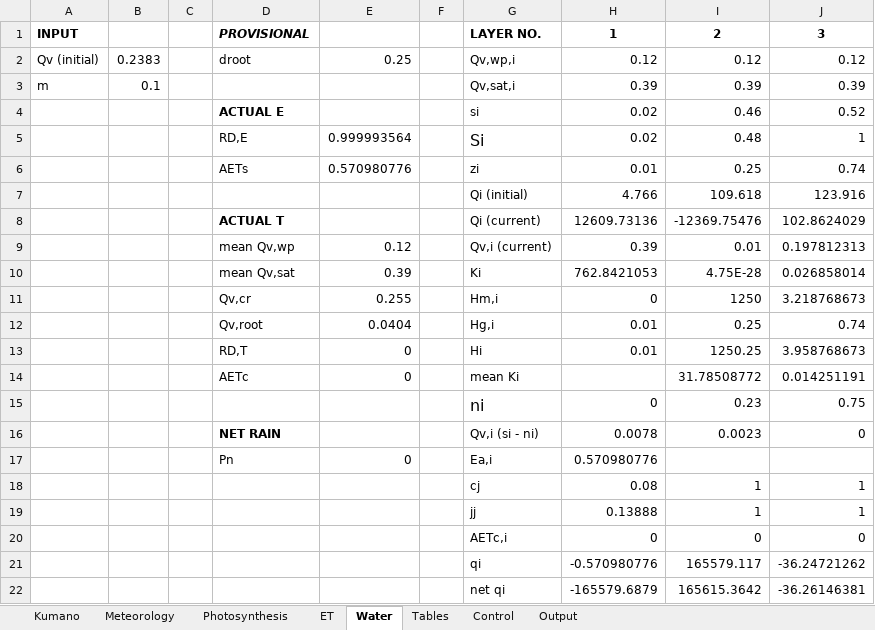
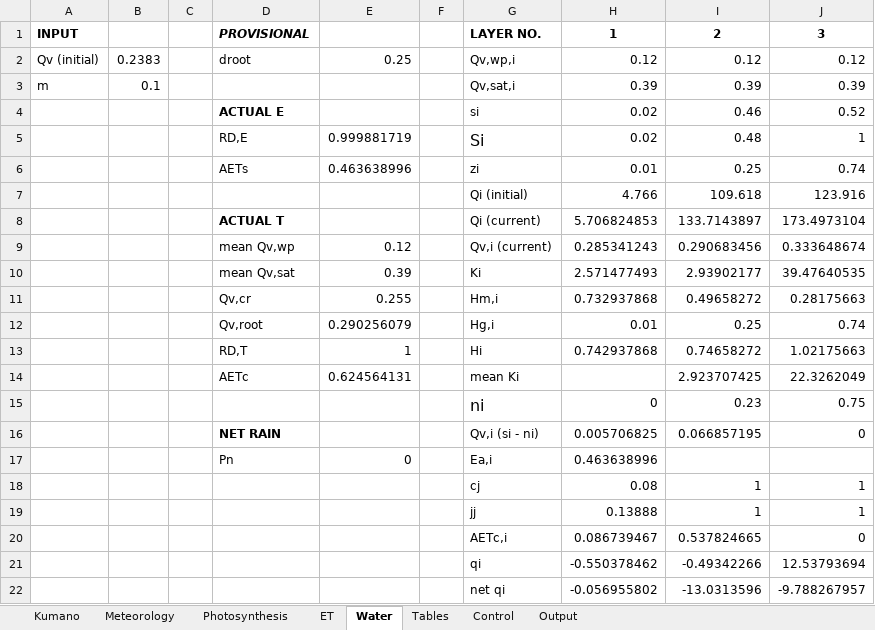
Before and after one commit to yo080628/GrowthPlantModel, an Excel workbook: soilmodel_hamaguchi_siltloam.xlsx, sheet Water, drawn as a sheet; values as stored, in another font and other column widths than the file's, no borders; removed rows and columns are numbered as before the commit, all else as after; the diff names each change by its address in the sheet, - before the commit and + after, or states it on an @@ line.

```diff
--- a/soilmodel_hamaguchi_siltloam.xlsx (sheet Water)
+++ b/soilmodel_hamaguchi_siltloam.xlsx (sheet Water)
-E5: 0.999993564
+E5: 0.999881719
-E6: 0.570980776
+E6: 0.463638996
-row 8:  |  |  | ACTUAL T |  |  | Qi (current) | 12609.73136 | -12369.75476 | 102.8624029
-row 9:  |  |  | mean Qv,wp | 0.12 |  | Qv,i (current) | 0.39 | 0.01 | 0.197812313
-row 10:  |  |  | mean Qv,sat | 0.39 |  | Ki | 762.8421053 | 4.75E-28 | 0.026858014
-row 11:  |  |  | Qv,cr | 0.255 |  | Hm,i | 0 | 1250 | 3.218768673
+row 8:  |  |  | ACTUAL T |  |  | Qi (current) | 5.706824853 | 133.7143897 | 173.4973104
+row 9:  |  |  | mean Qv,wp | 0.12 |  | Qv,i (current) | 0.285341243 | 0.290683456 | 0.333648674
+row 10:  |  |  | mean Qv,sat | 0.39 |  | Ki | 2.571477493 | 2.93902177 | 39.47640535
+row 11:  |  |  | Qv,cr | 0.255 |  | Hm,i | 0.732937868 | 0.49658272 | 0.28175663
-E12: 0.0404
+E12: 0.290256079
-row 13:  |  |  | RD,T | 0 |  | Hi | 0.01 | 1250.25 | 3.958768673
-row 14:  |  |  | AETc | 0 |  | mean Ki |  | 31.78508772 | 0.014251191
+row 13:  |  |  | RD,T | 1 |  | Hi | 0.742937868 | 0.74658272 | 1.02175663
+row 14:  |  |  | AETc | 0.624564131 |  | mean Ki |  | 2.923707425 | 22.3262049
-H16: 0.0078
+H16: 0.005706825
-I16: 0.0023
+I16: 0.066857195
-H17: 0.570980776
+H17: 0.463638996
-H20: 0
+H20: 0.086739467
-I20: 0
+I20: 0.537824665
-row 21:  |  |  |  |  |  | qi | -0.570980776 | 165579.117 | -36.24721262
-row 22:  |  |  |  |  |  | net qi | -165579.6879 | 165615.3642 | -36.26146381
+row 21:  |  |  |  |  |  | qi | -0.550378462 | -0.49342266 | 12.53793694
+row 22:  |  |  |  |  |  | net qi | -0.056955802 | -13.0313596 | -9.788267957
```
Also changed, not shown: sheet Output, sheet ET, sheet Tables, sheet Photosynthesis, sheet Control, formulas that keep their value, charts or pictures.
